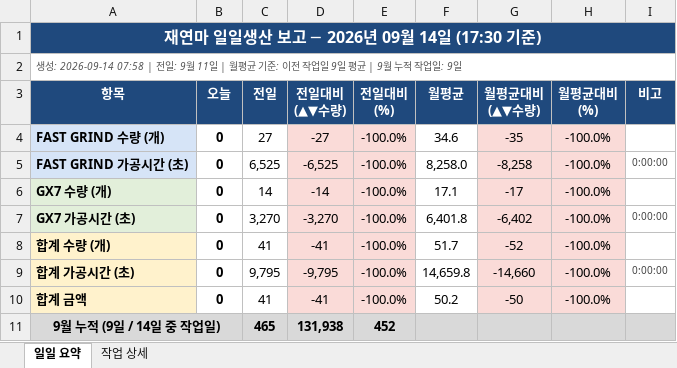
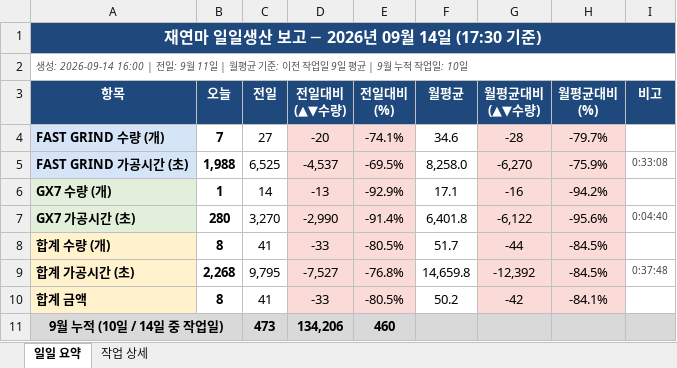
Before and after one commit to HanKyungJun/koreatooling-portal, an Excel workbook: wiki/reports/daily/2026-09-14_일일보고.xlsx, sheet 일일 요약, drawn as a sheet; values as stored, in another font and other column widths than the file's, no borders; removed rows and columns are numbered as before the commit, all else as after; the diff names each change by its address in the sheet, - before the commit and + after, or states it on an @@ line.

Commit message:
update: 2026-09-14 16:00

```diff
--- a/wiki/reports/daily/2026-09-14_일일보고.xlsx (sheet 일일 요약)
+++ b/wiki/reports/daily/2026-09-14_일일보고.xlsx (sheet 일일 요약)
-A2 (항목): 생성: 2026-09-14 07:58 | 전일: 9월 11일 | 월평균 기준: 이전 작업일 9일 평균 | 9월 누적 작업일: 9일
+A2 (항목): 생성: 2026-09-14 16:00 | 전일: 9월 11일 | 월평균 기준: 이전 작업일 9일 평균 | 9월 누적 작업일: 10일
-B4 (오늘): 0
+B4 (오늘): 7
-D4 (전일대비 (▲▼수량)): -27
+D4 (전일대비 (▲▼수량)): -20
-E4 (전일대비 (%)): -100.0%
+E4 (전일대비 (%)): -74.1%
-G4 (월평균대비 (▲▼수량)): -35
+G4 (월평균대비 (▲▼수량)): -28
-H4 (월평균대비 (%)): -100.0%
+H4 (월평균대비 (%)): -79.7%
-B5 (오늘): 0
+B5 (오늘): 1,988
-D5 (전일대비 (▲▼수량)): -6,525
+D5 (전일대비 (▲▼수량)): -4,537
-E5 (전일대비 (%)): -100.0%
+E5 (전일대비 (%)): -69.5%
-G5 (월평균대비 (▲▼수량)): -8,258
+G5 (월평균대비 (▲▼수량)): -6,270
-H5 (월평균대비 (%)): -100.0%
+H5 (월평균대비 (%)): -75.9%
-I5 (비고): 0:00:00
+I5 (비고): 0:33:08
-B6 (오늘): 0
+B6 (오늘): 1
-D6 (전일대비 (▲▼수량)): -14
+D6 (전일대비 (▲▼수량)): -13
-E6 (전일대비 (%)): -100.0%
+E6 (전일대비 (%)): -92.9%
-G6 (월평균대비 (▲▼수량)): -17
+G6 (월평균대비 (▲▼수량)): -16
-H6 (월평균대비 (%)): -100.0%
+H6 (월평균대비 (%)): -94.2%
-B7 (오늘): 0
+B7 (오늘): 280
-D7 (전일대비 (▲▼수량)): -3,270
+D7 (전일대비 (▲▼수량)): -2,990
-E7 (전일대비 (%)): -100.0%
+E7 (전일대비 (%)): -91.4%
-G7 (월평균대비 (▲▼수량)): -6,402
+G7 (월평균대비 (▲▼수량)): -6,122
-H7 (월평균대비 (%)): -100.0%
+H7 (월평균대비 (%)): -95.6%
-I7 (비고): 0:00:00
+I7 (비고): 0:04:40
-B8 (오늘): 0
+B8 (오늘): 8
-D8 (전일대비 (▲▼수량)): -41
+D8 (전일대비 (▲▼수량)): -33
-E8 (전일대비 (%)): -100.0%
+E8 (전일대비 (%)): -80.5%
-G8 (월평균대비 (▲▼수량)): -52
+G8 (월평균대비 (▲▼수량)): -44
-H8:H9 (월평균대비 (%)): -100.0%
+H8:H9 (월평균대비 (%)): -84.5%
-B9 (오늘): 0
+B9 (오늘): 2,268
-D9 (전일대비 (▲▼수량)): -9,795
+D9 (전일대비 (▲▼수량)): -7,527
-E9 (전일대비 (%)): -100.0%
+E9 (전일대비 (%)): -76.8%
-G9 (월평균대비 (▲▼수량)): -14,660
+G9 (월평균대비 (▲▼수량)): -12,392
-I9 (비고): 0:00:00
+I9 (비고): 0:37:48
-B10 (오늘): 0
+B10 (오늘): 8
-D10 (전일대비 (▲▼수량)): -41
+D10 (전일대비 (▲▼수량)): -33
-E10 (전일대비 (%)): -100.0%
+E10 (전일대비 (%)): -80.5%
-G10 (월평균대비 (▲▼수량)): -50
+G10 (월평균대비 (▲▼수량)): -42
-H10 (월평균대비 (%)): -100.0%
+H10 (월평균대비 (%)): -84.1%
-row 11: 9월 누적 (9일 / 14일 중 작업일) |  | 465 | 131,938 | 452
+row 11: 9월 누적 (10일 / 14일 중 작업일) |  | 473 | 134,206 | 460
```
Also changed, not shown: sheet 작업 상세.
